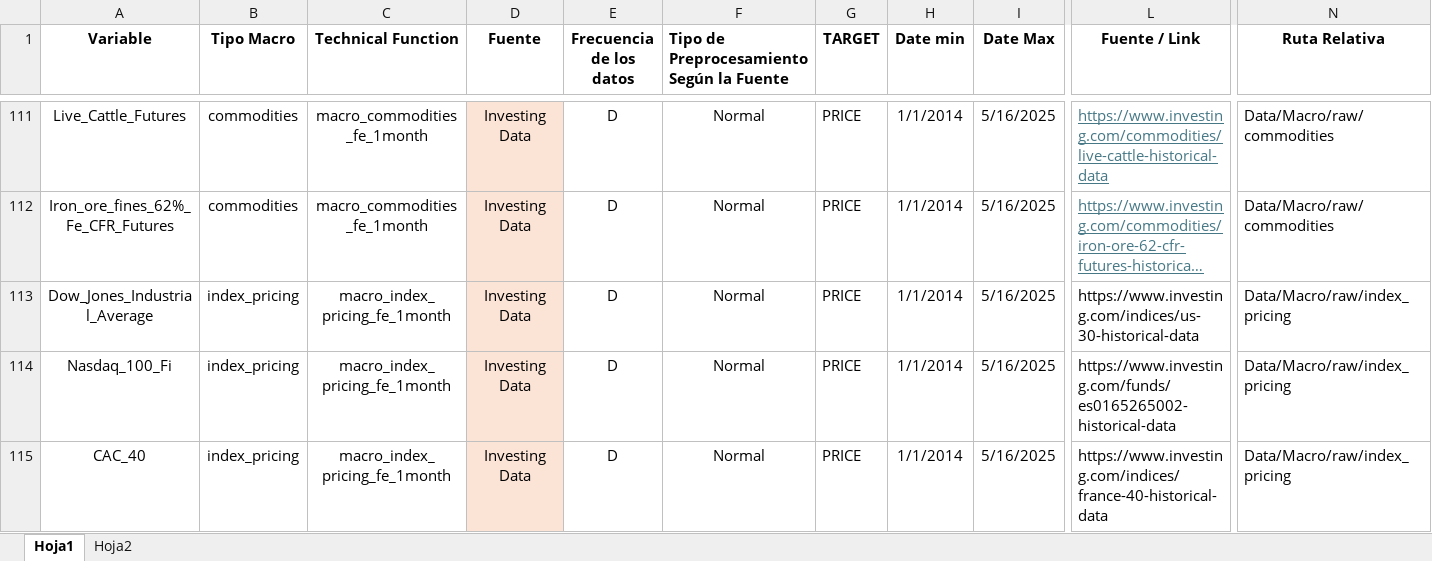
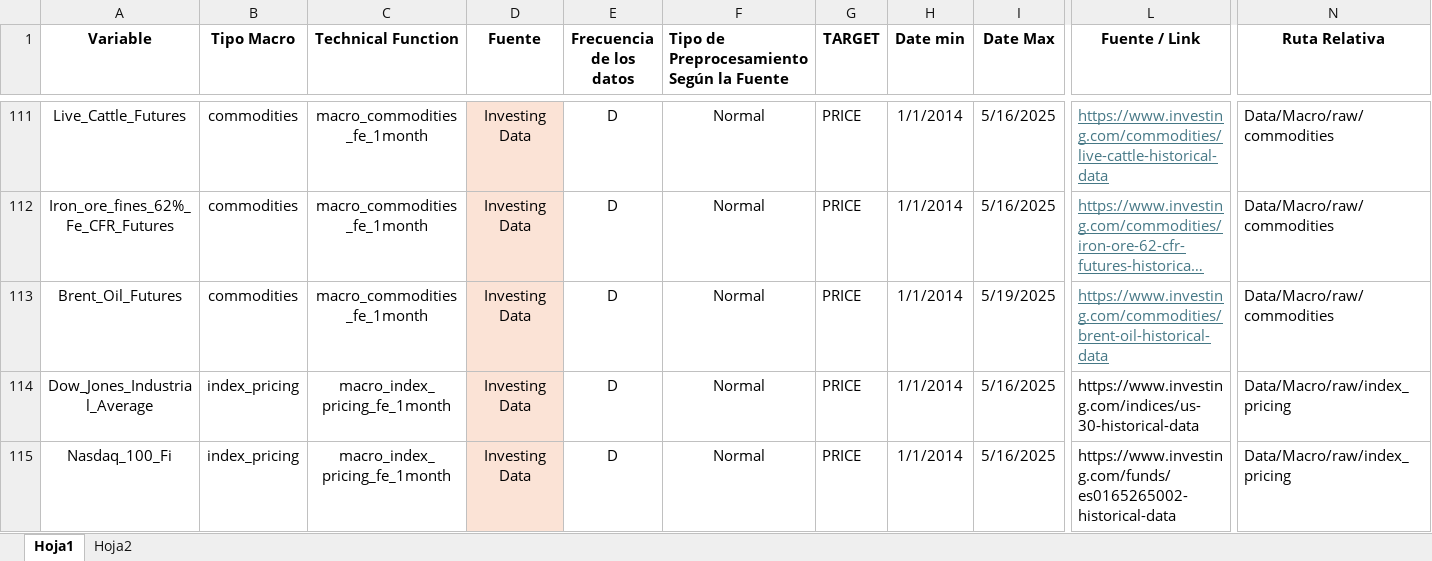
Before and after one commit to pspedro19/SP500_INDEX_Analisis, an Excel workbook: pipelines/Data Engineering.xlsx, sheet Hoja1, drawn as a sheet; only a part is shown, gaps mark what is left out; the shorter side is filled out with more unchanged rows; long unchanged cells end in …; values as stored, in another font and other column widths than the file's, no borders; rows hold the shown columns only; the diff names each change by its address in the sheet, - before the commit and + after, or states it on an @@ line.

Commit message:
Se actualiza Data Enginnering y Mercado (brent)

```diff
--- a/pipelines/Data Engineering.xlsx (sheet Hoja1)
+++ b/pipelines/Data Engineering.xlsx (sheet Hoja1)
+row 113: Brent_Oil_Futures | commodities | macro_commodities_fe_1month | Investing Data | D | Normal | PRICE | 1/1/2014 | 5/19/2025 | https://www.investing.com/commodities/brent-oil-historical-data | Data/Macro/raw/commodities
```
Also changed, not shown: 2 other files.
